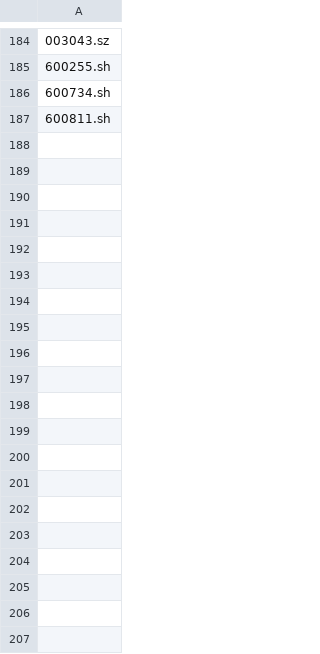
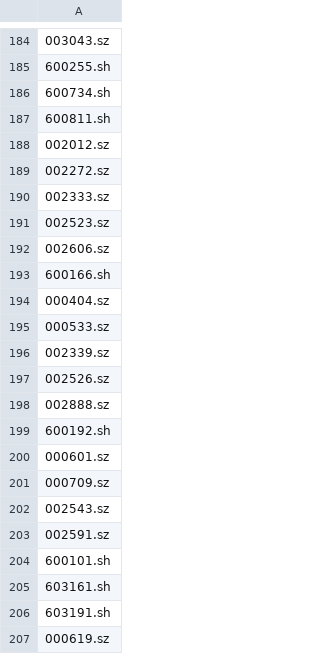
Before and after one commit to zbo/zboDoMess, a CSV file: reduced.csv, drawn as a sheet; only a part is shown, gaps mark what is left out; the diff covers the shown part only.

```diff
--- a/reduced.csv
+++ b/reduced.csv
@@ -187 +187,21 @@
 600811.sh
+002012.sz
+002272.sz
+002333.sz
+002523.sz
+002606.sz
+600166.sh
+000404.sz
+000533.sz
+002339.sz
+002526.sz
+002888.sz
+600192.sh
+000601.sz
+000709.sz
+002543.sz
+002591.sz
+600101.sh
+603161.sh
+603191.sh
+000619.sz
```
Also changed, not shown: 27 added rows elsewhere in this file, config/category.csv, config/cycle.csv, 5 other files.
